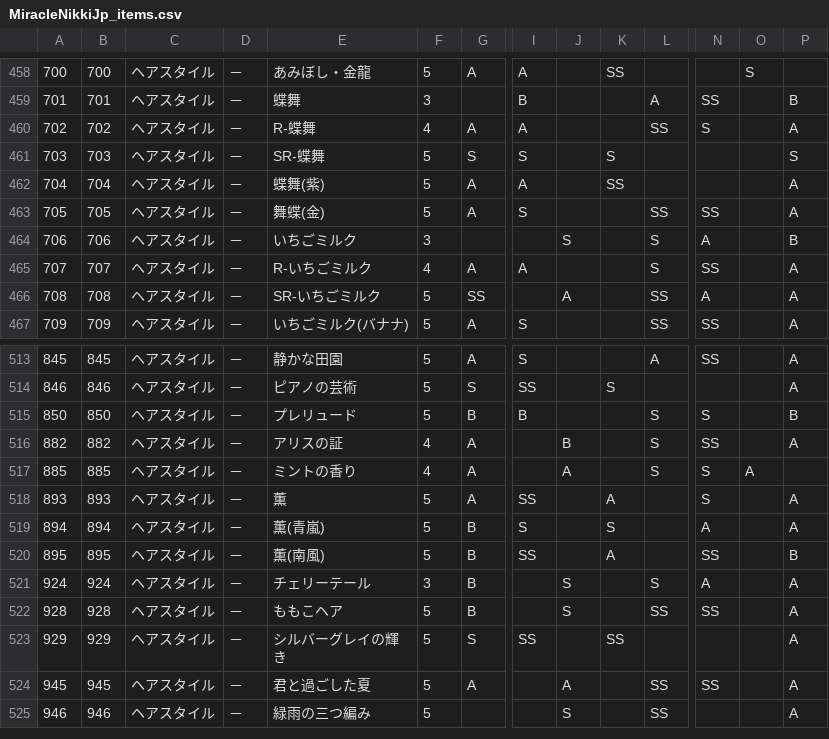
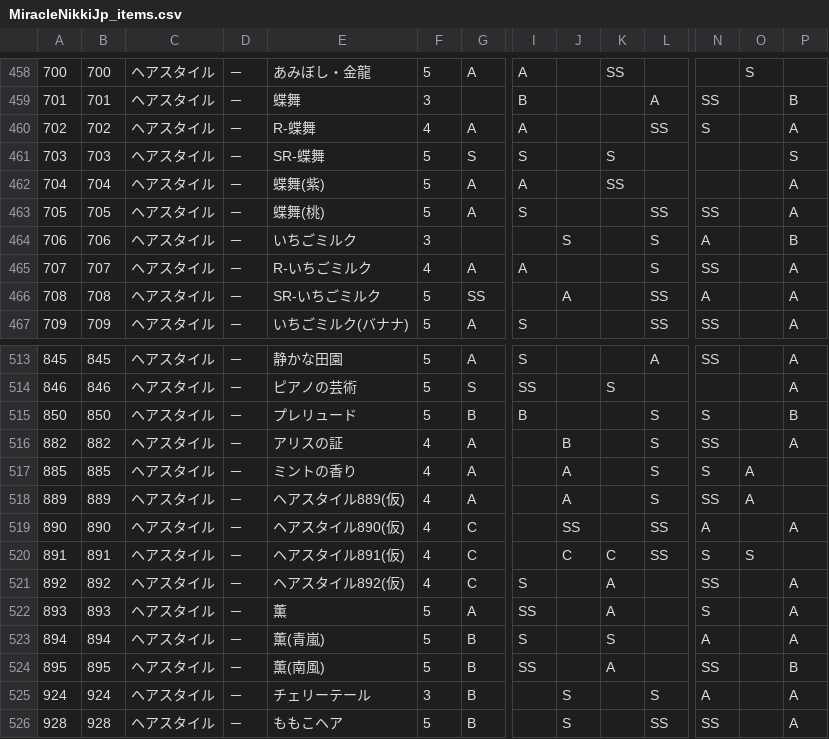
Before and after one commit to ShTair/MiracleNikkiJp_items, a CSV file: MiracleNikkiJp_items.csv, drawn as a sheet; only a part is shown, gaps mark what is left out; the shorter side is filled out with more unchanged rows; rows hold the shown columns only; the diff names each change by its address in the sheet, - before the commit and + after, or states it on an @@ line.

Commit message:
sync [2017/09/28 04:35:16]

```diff
--- a/MiracleNikkiJp_items.csv
+++ b/MiracleNikkiJp_items.csv
-E463: 舞蝶(金)
+E463: 蝶舞(桃)
+row 518: 889 | 889 | ヘアスタイル | － | ヘアスタイル889(仮) | 4 | A |  | A |  | S | SS | A
+row 519: 890 | 890 | ヘアスタイル | － | ヘアスタイル890(仮) | 4 | C |  | SS |  | SS | A |  | A
+row 520: 891 | 891 | ヘアスタイル | － | ヘアスタイル891(仮) | 4 | C |  | C | C | SS | S | S
+row 521: 892 | 892 | ヘアスタイル | － | ヘアスタイル892(仮) | 4 | C | S |  | A |  | SS |  | A
```
